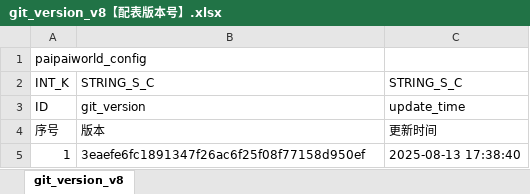
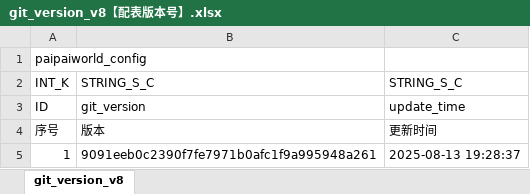
Before and after one commit to chensusu123/myfirsthub, an Excel workbook: servers/maze_main_server/conf.d/data/git_version_v8【配表版本号】.xlsx, sheet git_version_v8, drawn as a sheet; values as stored, in another font and other column widths than the file's, no borders; the diff names each change by its address in the sheet, - before the commit and + after, or states it on an @@ line.

```diff
--- a/servers/maze_main_server/conf.d/data/git_version_v8【配表版本号】.xlsx (sheet git_version_v8)
+++ b/servers/maze_main_server/conf.d/data/git_version_v8【配表版本号】.xlsx (sheet git_version_v8)
-B5: 3eaefe6fc1891347f26ac6f25f08f77158d950ef
+B5: 9091eeb0c2390f7fe7971b0afc1f9a995948a261
-C5: 2025-08-13 17:38:40
+C5: 2025-08-13 19:28:37
```
Also changed, not shown: 2 other files.
